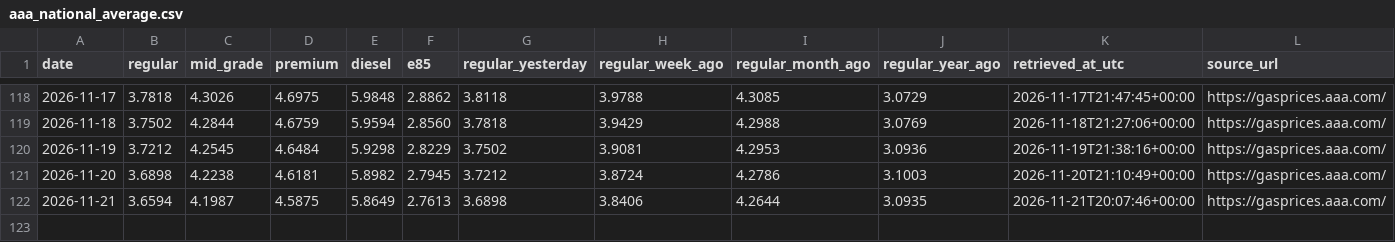
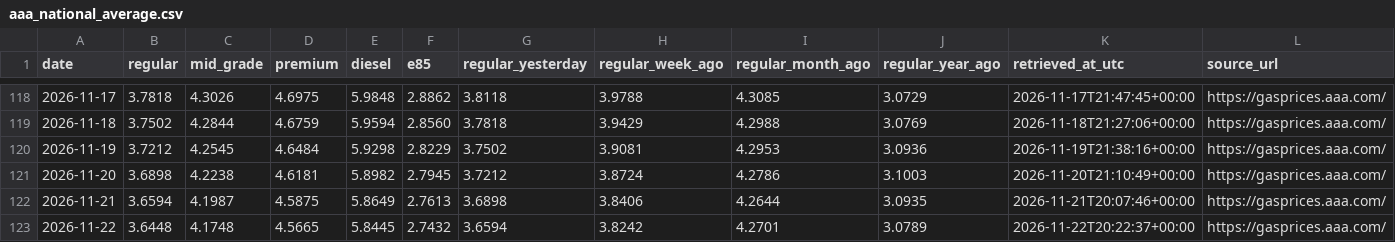
Before and after one commit to parallax-parking/daily-gas-prices, a CSV file: data/aaa_national_average.csv, drawn as a sheet; only a part is shown, gaps mark what is left out.

```diff
--- a/data/aaa_national_average.csv
+++ b/data/aaa_national_average.csv
@@ -122 +122,2 @@ date,regular,mid_grade,premium,diesel,e85,regular_yesterday,regular_week_ago,reg
 2026-11-21,3.6594,4.1987,4.5875,5.8649,2.7613,3.6898,3.8406,4.2644,3.0935,2026-11-21T20:07:46+00:00,https://gasprices.aaa.com/
+2026-11-22,3.6448,4.1748,4.5665,5.8445,2.7432,3.6594,3.8242,4.2701,3.0789,2026-11-22T20:22:37+00:00,https://gasprices.aaa.com/
```
Also changed, not shown: data/forecasts.csv, 2 other files.
